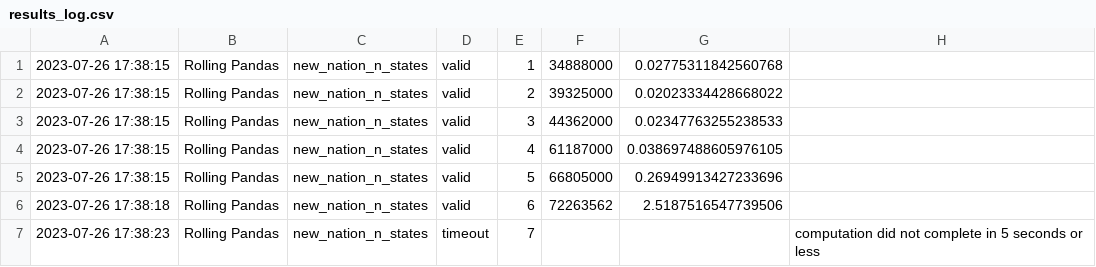
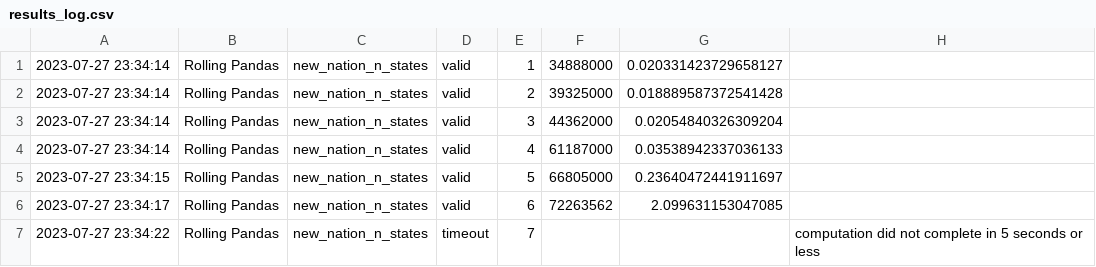
Before and after one commit to RandomGuyOg/PythonCodingChallenge, a CSV file: results_log.csv, drawn as a sheet.

Commit message:
Automated evaluation results.

```diff
--- a/results_log.csv
+++ b/results_log.csv
@@ -1,7 +1,7 @@
-2023-07-26 17:38:15,Rolling Pandas,new_nation_n_states,valid,1,34888000,0.02775311842560768
-2023-07-26 17:38:15,Rolling Pandas,new_nation_n_states,valid,2,39325000,0.02023334428668022
-2023-07-26 17:38:15,Rolling Pandas,new_nation_n_states,valid,3,44362000,0.02347763255238533
-2023-07-26 17:38:15,Rolling Pandas,new_nation_n_states,valid,4,61187000,0.038697488605976105
-2023-07-26 17:38:15,Rolling Pandas,new_nation_n_states,valid,5,66805000,0.26949913427233696
-2023-07-26 17:38:18,Rolling Pandas,new_nation_n_states,valid,6,72263562,2.5187516547739506
-2023-07-26 17:38:23,Rolling Pandas,new_nation_n_states,timeout,7,,,computation did not complete in 5 seconds or less
+2023-07-27 23:34:14,Rolling Pandas,new_nation_n_states,valid,1,34888000,0.020331423729658127
+2023-07-27 23:34:14,Rolling Pandas,new_nation_n_states,valid,2,39325000,0.018889587372541428
+2023-07-27 23:34:14,Rolling Pandas,new_nation_n_states,valid,3,44362000,0.02054840326309204
+2023-07-27 23:34:14,Rolling Pandas,new_nation_n_states,valid,4,61187000,0.03538942337036133
+2023-07-27 23:34:15,Rolling Pandas,new_nation_n_states,valid,5,66805000,0.23640472441911697
+2023-07-27 23:34:17,Rolling Pandas,new_nation_n_states,valid,6,72263562,2.099631153047085
+2023-07-27 23:34:22,Rolling Pandas,new_nation_n_states,timeout,7,,,computation did not complete in 5 seconds or less
```
